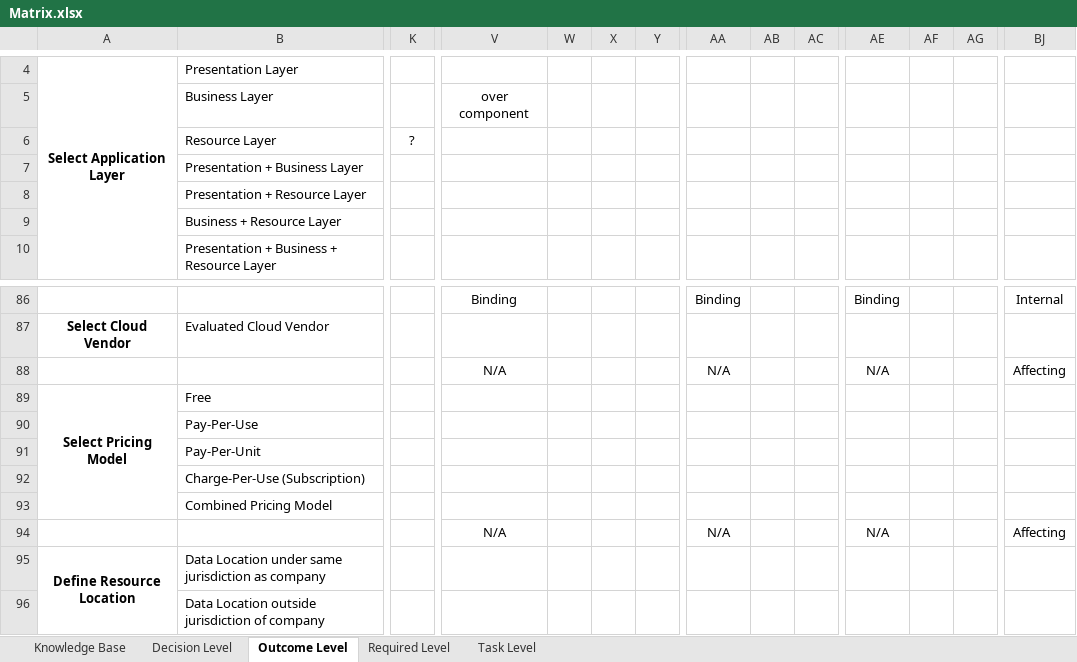
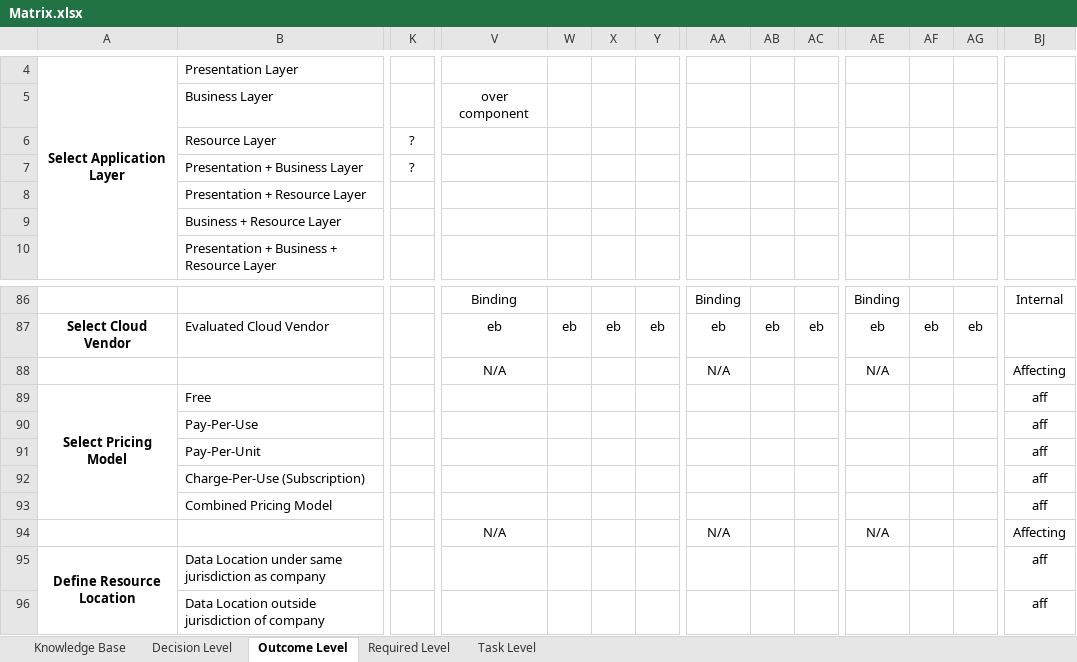
Before and after one commit to bametz/clouddsfPlusParser, an Excel workbook: resources/Matrix.xlsx, sheet Outcome Level, drawn as a sheet; only a part is shown, gaps mark what is left out; values as stored, in another font and other column widths than the file's, no borders; conditional formats not drawn; the diff covers the shown part only; the diff names each change by its address in the sheet, - before the commit and + after, or states it on an @@ line.

```diff
--- a/resources/Matrix.xlsx (sheet Outcome Level)
+++ b/resources/Matrix.xlsx (sheet Outcome Level)
-K7: (empty)
+K7: ?
-V87: (empty)
+V87: eb
-W87: (empty)
+W87: eb
-X87: (empty)
+X87: eb
-Y87: (empty)
+Y87: eb
-AA87: (empty)
+AA87: eb
-AB87: (empty)
+AB87: eb
-AC87: (empty)
+AC87: eb
-AE87: (empty)
+AE87: eb
-AF87: (empty)
+AF87: eb
-AG87: (empty)
+AG87: eb
-BJ89:BJ93: (empty)
+BJ89:BJ93: aff
-BJ95:BJ96: (empty)
+BJ95:BJ96: aff
```
Also changed, not shown: 107 edited cells elsewhere in this sheet, sheet Required Level, 17 other files.
